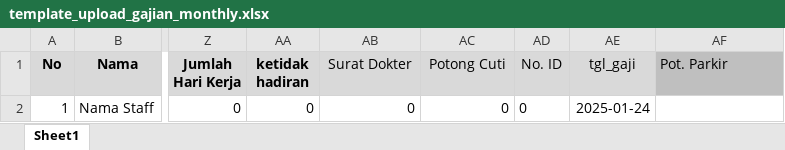
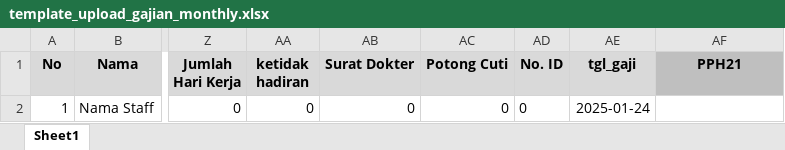
Before and after one commit to akbaranung/new-template, an Excel workbook: assets/template_upload_gajian_monthly.xlsx, sheet Sheet1, drawn as a sheet; only a part is shown, gaps mark what is left out; values as stored, in another font and other column widths than the file's, no borders; the diff names each change by its address in the sheet, - before the commit and + after, or states it on an @@ line.

Commit message:
feat: nota; update: tambahkan kolom pph21 ke upload gaji

```diff
--- a/assets/template_upload_gajian_monthly.xlsx (sheet Sheet1)
+++ b/assets/template_upload_gajian_monthly.xlsx (sheet Sheet1)
-AB1:AF1 bold: off
+AB1:AF1 bold: on
-AF1: Pot. Parkir
+AF1: PPH21
-AF1 alignment: left
+AF1 alignment: center
```
Also changed, not shown: 11 other files.
